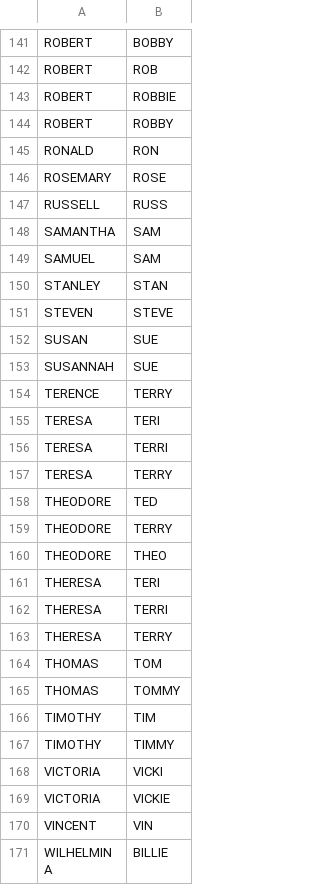
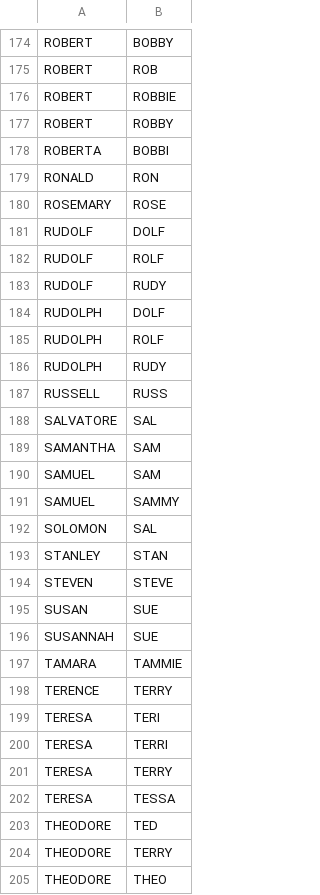
Before and after one commit to rflynn/pro-file, a CSV file: data/name-given/nicknames.csv, drawn as a sheet; only a part is shown, gaps mark what is left out; the shorter side is filled out with more unchanged rows; the diff covers the shown part only.

Commit message:
more nicknames

```diff
--- a/data/name-given/nicknames.csv
+++ b/data/name-given/nicknames.csv
@@ -144,7 +177,17 @@ ROBERT,ROBBIE
 ROBERT,ROBBY
+ROBERTA,BOBBI
 RONALD,RON
 ROSEMARY,ROSE
+RUDOLF,DOLF
+RUDOLF,ROLF
+RUDOLF,RUDY
+RUDOLPH,DOLF
+RUDOLPH,ROLF
+RUDOLPH,RUDY
 RUSSELL,RUSS
+SALVATORE,SAL
 SAMANTHA,SAM
 SAMUEL,SAM
+SAMUEL,SAMMY
+SOLOMON,SAL
 STANLEY,STAN
@@ -153,2 +196,3 @@ SUSAN,SUE
 SUSANNAH,SUE
+TAMARA,TAMMIE
 TERENCE,TERRY
@@ -157,2 +201,3 @@ TERESA,TERRI
 TERESA,TERRY
+TERESA,TESSA
 THEODORE,TED
```
Also changed, not shown: 38 added rows and 1 edited cell elsewhere in this file.
